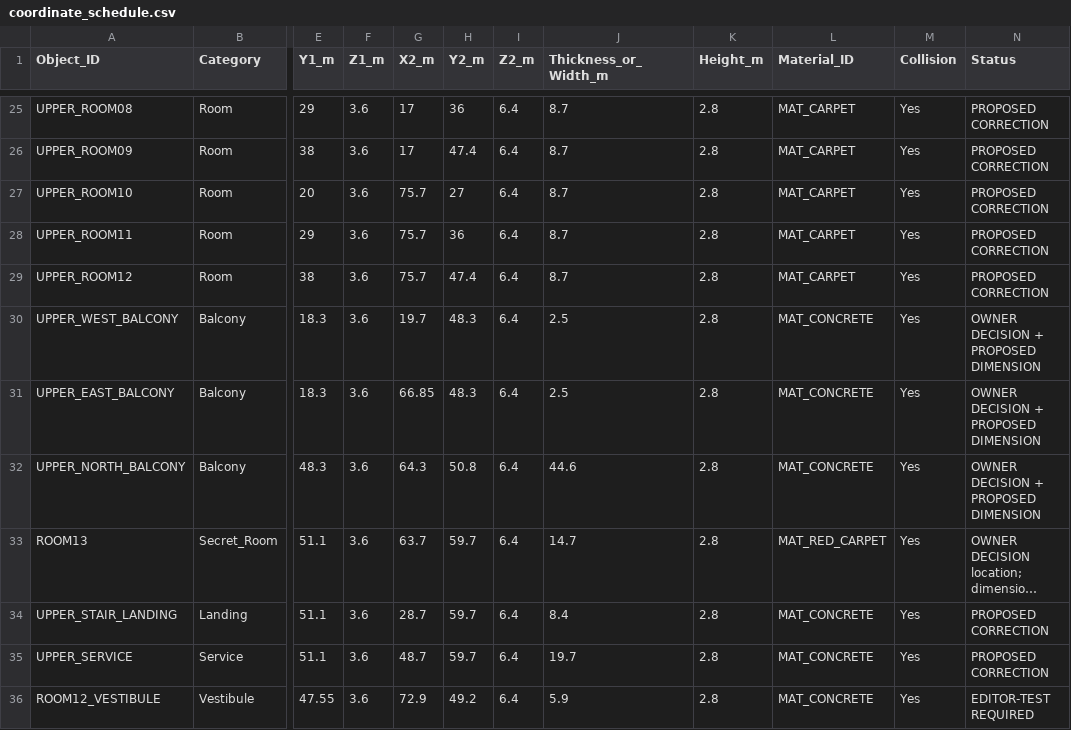
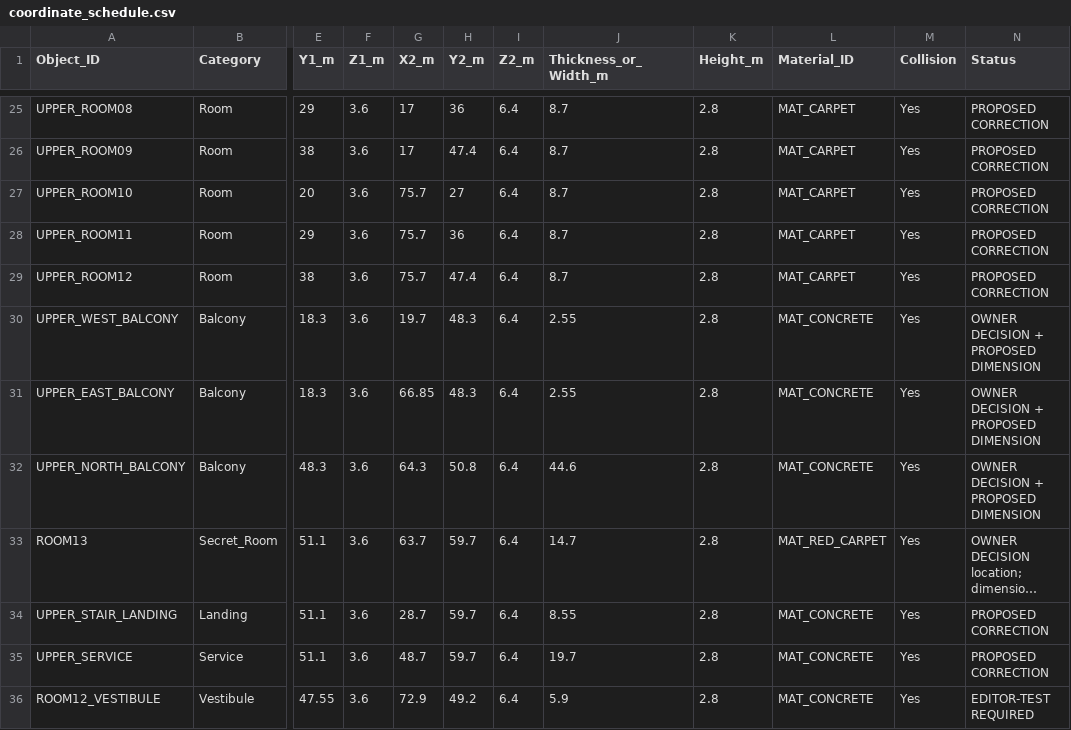
Before and after one commit to Haigone/UEFN-w-Kavasaki, a CSV file: Horror Motel Fable/coordinate_schedule.csv, drawn as a sheet; only a part is shown, gaps mark what is left out; long unchanged cells end in …; the diff names each change by its address in the sheet, - before the commit and + after, or states it on an @@ line.

Commit message:
Correct derived balcony and landing dimensions in legacy schedule

```diff
--- a/Horror Motel Fable/coordinate_schedule.csv
+++ b/Horror Motel Fable/coordinate_schedule.csv
-J30:J31 (Thickness_or_Width_m): 2.5
+J30:J31 (Thickness_or_Width_m): 2.55
-J34 (Thickness_or_Width_m): 8.4
+J34 (Thickness_or_Width_m): 8.55
```
